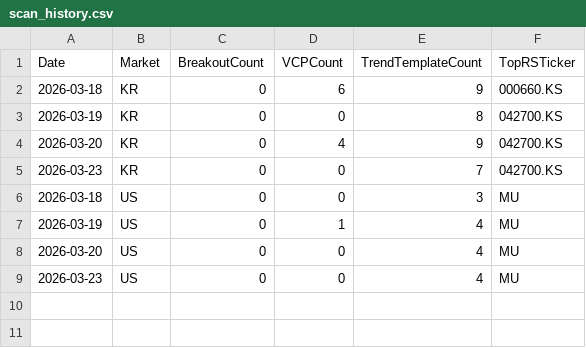
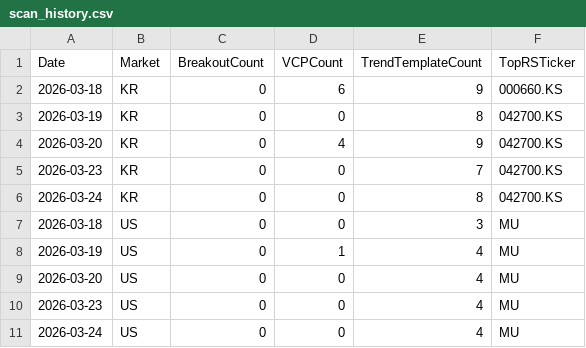
Before and after one commit to hkmoon/mark, a CSV file: report_history/scan_history.csv, drawn as a sheet; the diff names each change by its address in the sheet, - before the commit and + after, or states it on an @@ line.

```diff
--- a/report_history/scan_history.csv
+++ b/report_history/scan_history.csv
+row 6: 2026-03-24 | KR | 0 | 0 | 8 | 042700.KS
+row 11: 2026-03-24 | US | 0 | 0 | 4 | MU
```
